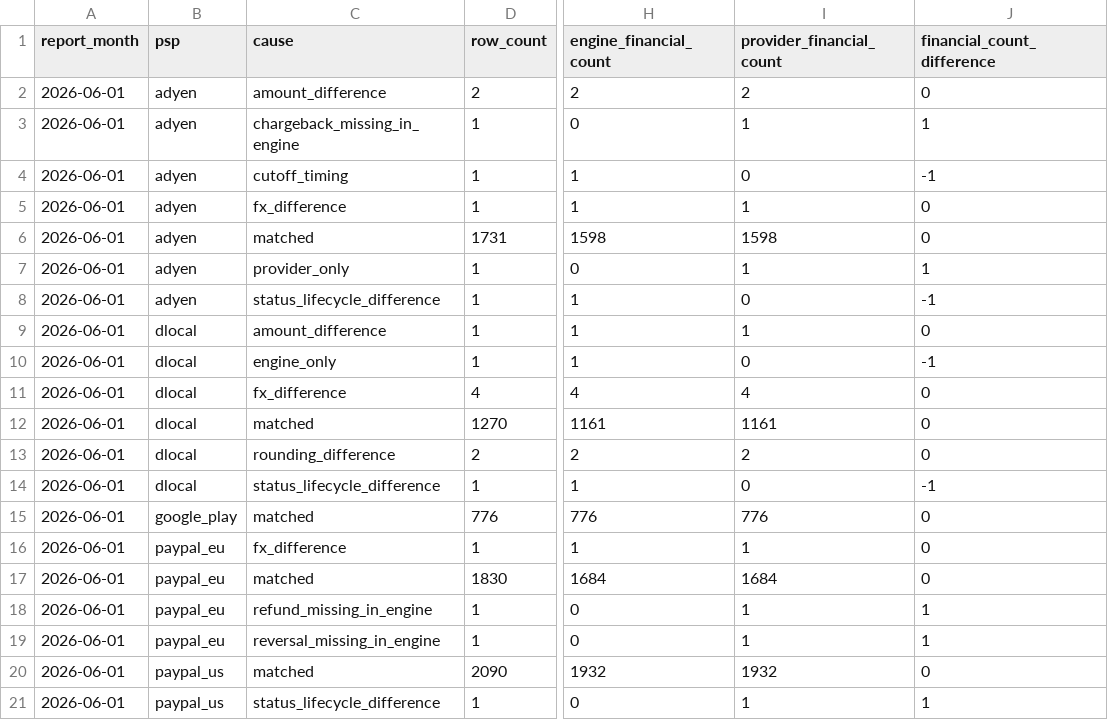
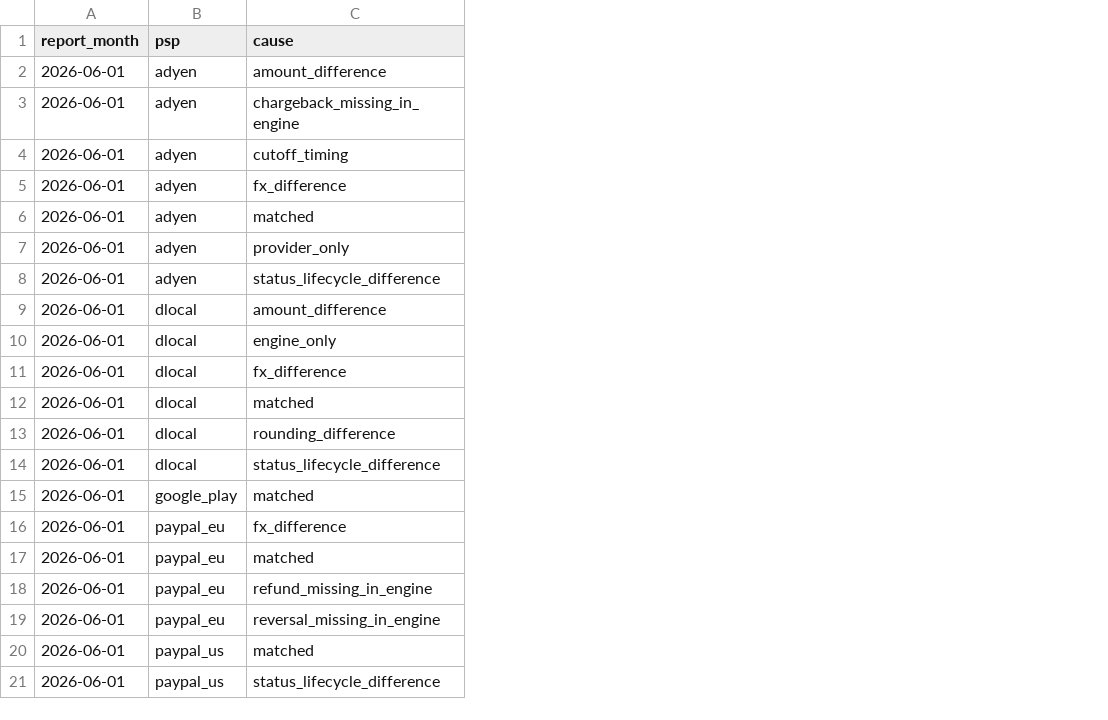
Before and after one commit to kulakovsemen27/payment-reconciliation, a CSV file: outputs/reconciliation_summary.csv, drawn as a sheet; only a part is shown, gaps mark what is left out; the diff names each change by its address in the sheet, - before the commit and + after, or states it on an @@ line.

Commit message:
added CSV files with reconciliation details by transactions, deleted columns from reconciliation_summary

```diff
--- a/outputs/reconciliation_summary.csv
+++ b/outputs/reconciliation_summary.csv
-column D (row_count), rows 2-21: 2 | 1 | 1 | 1 | 1731 | 1 | 1 | 1 | 1 | 4 | 1270 | 2 | 1 | 776 | 1 | 1830 | 1 | 1 | 2090 | 1
-column H (engine_financial_count), rows 2-21: 2 | 0 | 1 | 1 | 1598 | 0 | 1 | 1 | 1 | 4 | 1161 | 2 | 1 | 776 | 1 | 1684 | 0 | 0 | 1932 | 0
-column I (provider_financial_count), rows 2-21: 2 | 1 | 0 | 1 | 1598 | 1 | 0 | 1 | 0 | 4 | 1161 | 2 | 0 | 776 | 1 | 1684 | 1 | 1 | 1932 | 1
-column J (financial_count_difference), rows 2-21: 0 | 1 | -1 | 0 | 0 | 1 | -1 | 0 | -1 | 0 | 0 | 0 | -1 | 0 | 0 | 0 | 1 | 1 | 0 | 1
```
Also changed, not shown: 5 other files.
